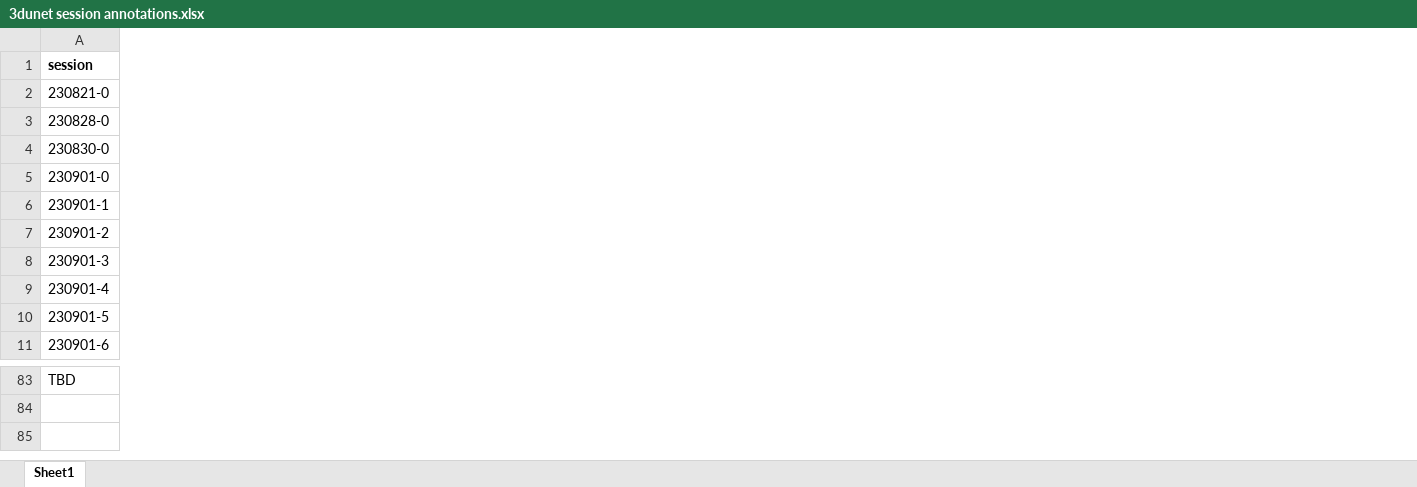
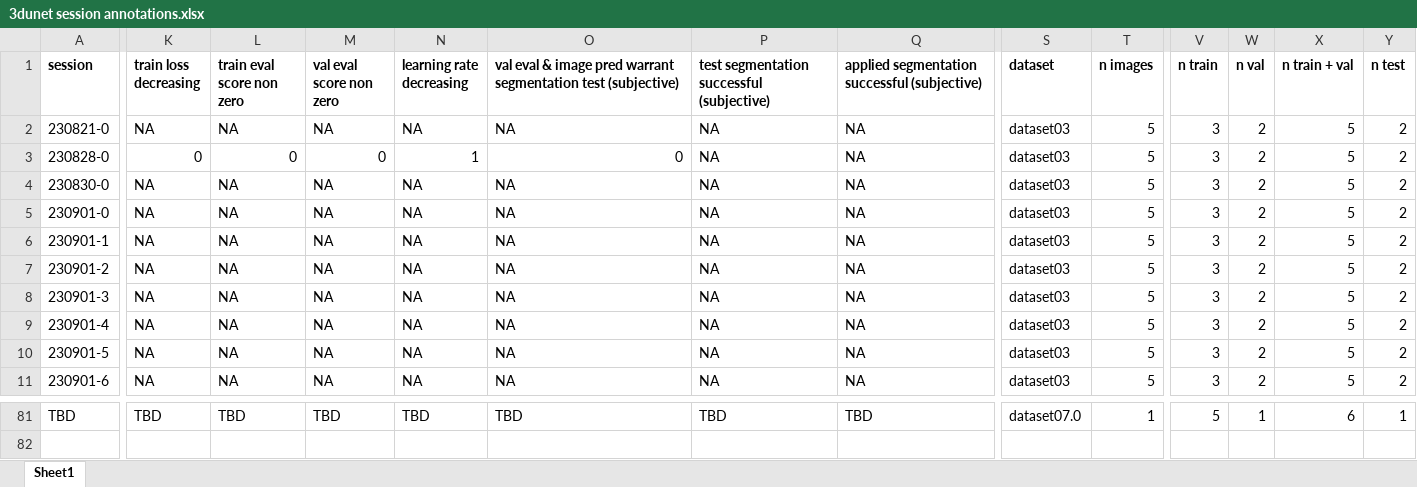
Before and after one commit to radRoy/cloud, an Excel workbook: 3dunet session annotations.xlsx, sheet Sheet1, drawn as a sheet; only a part is shown, gaps mark what is left out; values as stored, in another font and other column widths than the file's, no borders; rows hold the shown columns only; the diff covers the shown part only; the diff names each change by its address in the sheet, - before the commit and + after, or states it on an @@ line.

```diff
--- a/3dunet session annotations.xlsx (sheet Sheet1)
+++ b/3dunet session annotations.xlsx (sheet Sheet1)
@@ column K (train loss decreasing) unhidden, rows 2-11: NA | 0 | NA | NA | NA | NA | NA | NA | NA | NA; row 81: TBD @@
@@ column L (train eval score non zero) unhidden, rows 2-11: NA | 0 | NA | NA | NA | NA | NA | NA | NA | NA; row 81: TBD @@
@@ column M (val eval score non zero) unhidden, rows 2-11: NA | 0 | NA | NA | NA | NA | NA | NA | NA | NA; row 81: TBD @@
@@ column N (learning rate decreasing) unhidden, rows 2-11: NA | 1 | NA | NA | NA | NA | NA | NA | NA | NA; row 81: TBD @@
@@ column O unhidden, rows 1-11: val eval & image pred warrant segmentation test (subjective) | NA | 0 | NA | NA | NA | NA | NA | NA | NA | NA; row 81: TBD @@
@@ column P unhidden, rows 1-11: test segmentation successful (subjective) | NA | NA | NA | NA | NA | NA | NA | NA | NA | NA; row 81: TBD @@
@@ column Q unhidden, rows 1-11: applied segmentation successful (subjective) | NA | NA | NA | NA | NA | NA | NA | NA | NA | NA; row 81: TBD @@
@@ column S (dataset) unhidden, rows 2-11: all dataset03; row 81: dataset07.0 @@
@@ column T (n images) unhidden, rows 2-11: all 5; row 81: 1 @@
@@ column V (n train) unhidden, rows 2-11: all 3; row 81: 5 @@
@@ column W (n val) unhidden, rows 2-11: all 2; row 81: 1 @@
@@ column X (n train + val) unhidden, rows 2-11: all 5; row 81: 6 @@
@@ column Y (n test) unhidden, rows 2-11: all 2; row 81: 1 @@
+row 82: (empty)
```
Also changed, not shown: 3 added rows, 5 removed rows, 6 added columns, 35 edited cells and cell formats elsewhere in this sheet, formulas that keep their value, hidden cells.
